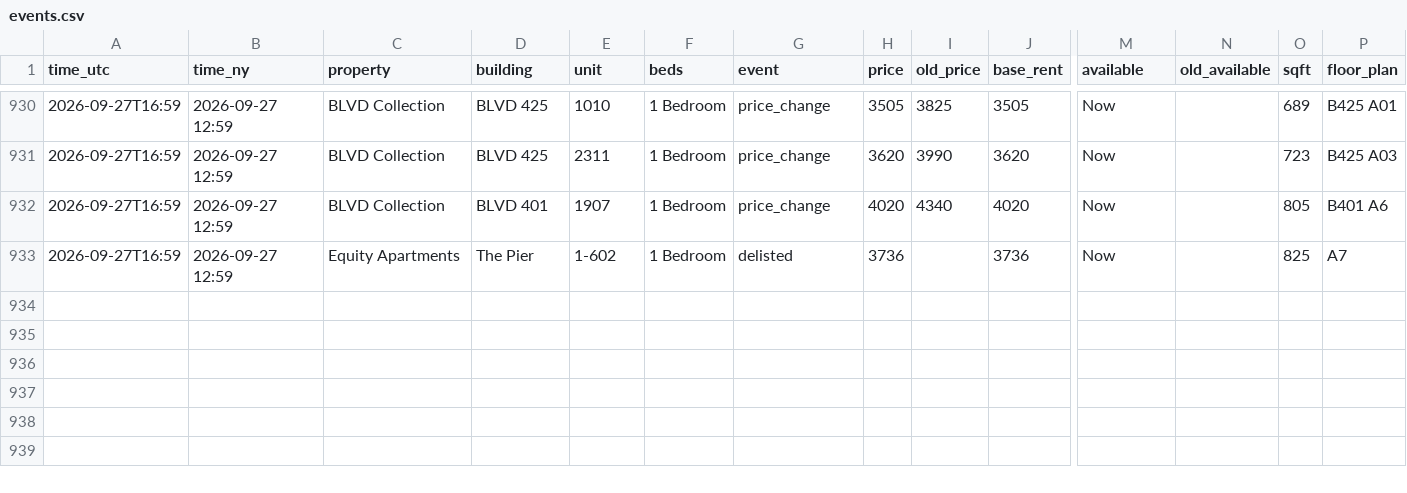
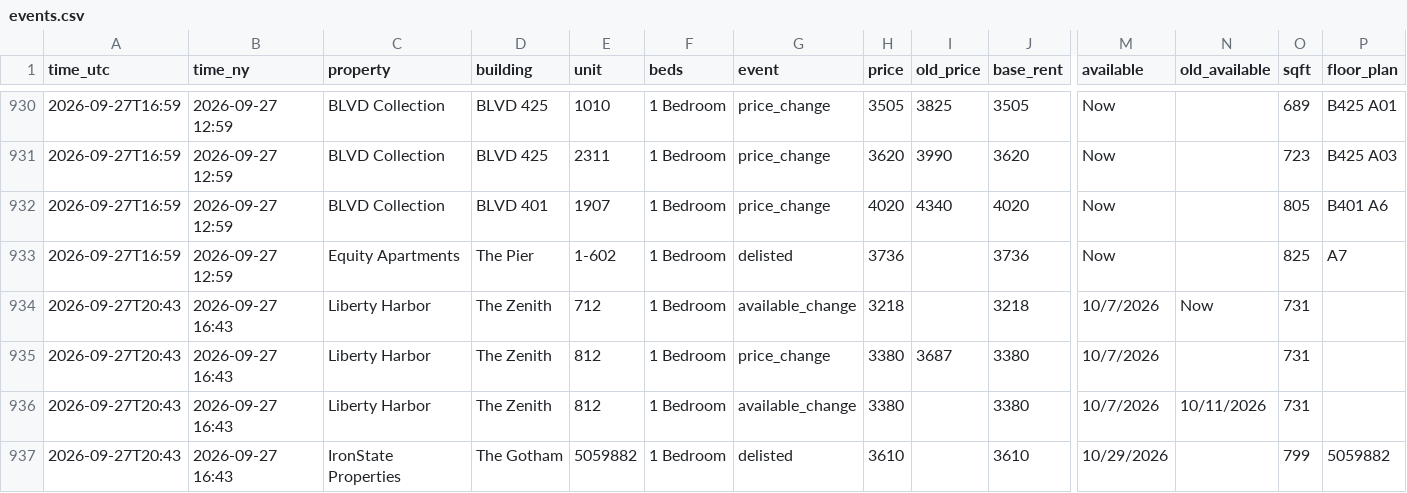
Before and after one commit to sanveg-rane-13/rental-tracker, a CSV file: data/history/events.csv, drawn as a sheet; only a part is shown, gaps mark what is left out; rows hold the shown columns only; the diff names each change by its address in the sheet, - before the commit and + after, or states it on an @@ line.

```diff
--- a/data/history/events.csv
+++ b/data/history/events.csv
+row 934: 2026-09-27T20:43 | 2026-09-27 16:43 | Liberty Harbor | The Zenith | 712 | 1 Bedroom | available_change | 3218 |  | 3218 | 10/7/2026 | Now | 731
+row 935: 2026-09-27T20:43 | 2026-09-27 16:43 | Liberty Harbor | The Zenith | 812 | 1 Bedroom | price_change | 3380 | 3687 | 3380 | 10/7/2026 |  | 731
+row 936: 2026-09-27T20:43 | 2026-09-27 16:43 | Liberty Harbor | The Zenith | 812 | 1 Bedroom | available_change | 3380 |  | 3380 | 10/7/2026 | 10/11/2026 | 731
+row 937: 2026-09-27T20:43 | 2026-09-27 16:43 | IronState Properties | The Gotham | 5059882 | 1 Bedroom | delisted | 3610 |  | 3610 | 10/29/2026 |  | 799 | 5059882
```
Also changed, not shown: 11 other files.
